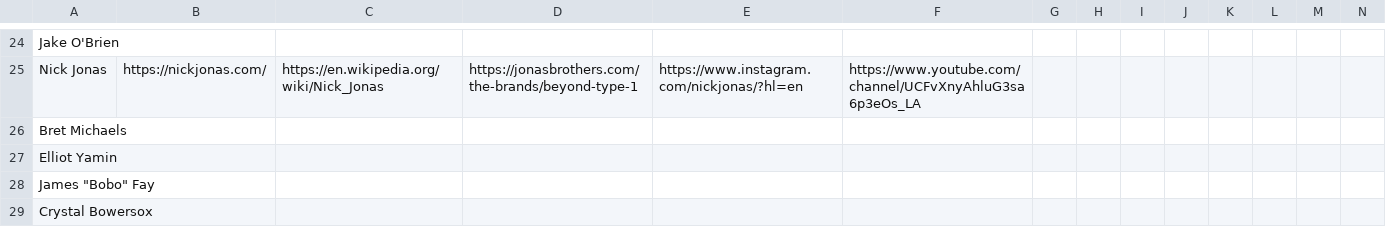
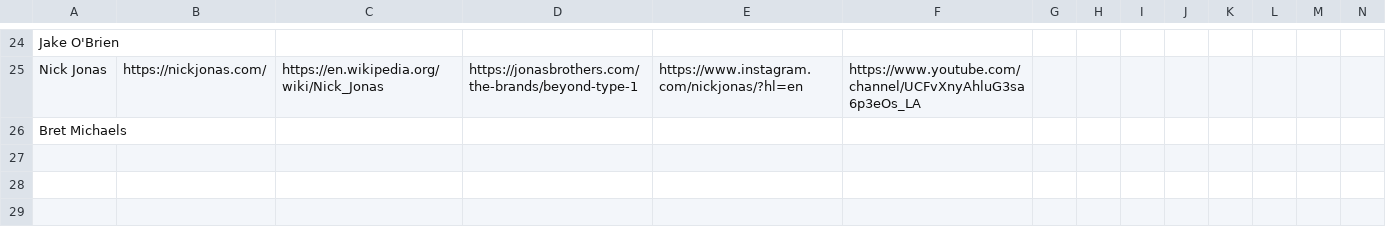
Before and after one commit to jtb21091/DiabeticAthletes, a CSV file: T1Ds - Sheet1.csv, drawn as a sheet; only a part is shown, gaps mark what is left out; rows hold the shown columns only; the diff names each change by its address in the sheet, - before the commit and + after, or states it on an @@ line.

Commit message:
update names

```diff
--- a/T1Ds - Sheet1.csv
+++ b/T1Ds - Sheet1.csv
-row 27: Elliot Yamin
-row 28: James "Bobo" Fay
-row 29: Crystal Bowersox
```
